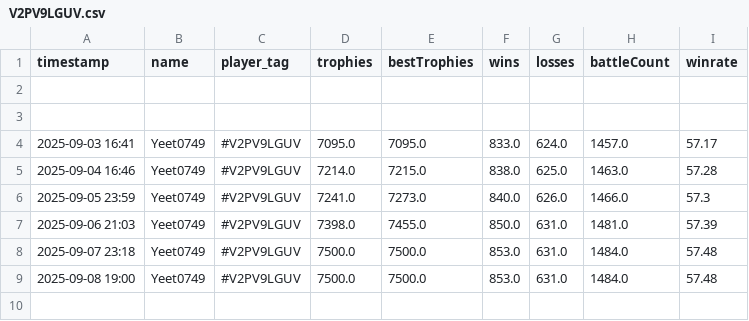
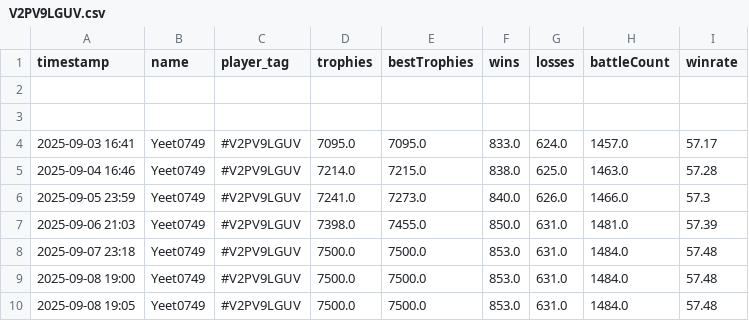
Before and after one commit to GoodWaffles10/Clash-Royale-Analytics, a CSV file: player_data/V2PV9LGUV/V2PV9LGUV.csv, drawn as a sheet.

```diff
--- a/player_data/V2PV9LGUV/V2PV9LGUV.csv
+++ b/player_data/V2PV9LGUV/V2PV9LGUV.csv
@@ -9 +9,2 @@ timestamp,name,player_tag,trophies,bestTrophies,wins,losses,battleCount,winrate
 2025-09-08 19:00,Yeet0749,#V2PV9LGUV,7500.0,7500.0,853.0,631.0,1484.0,57.48
+2025-09-08 19:05,Yeet0749,#V2PV9LGUV,7500.0,7500.0,853.0,631.0,1484.0,57.48
```
Also changed, not shown: player_data/CJLYGCJ8G/CJLYGCJ8G.csv, player_data/J8J8QR8YU/J8J8QR8YU.csv, 15 other files.
